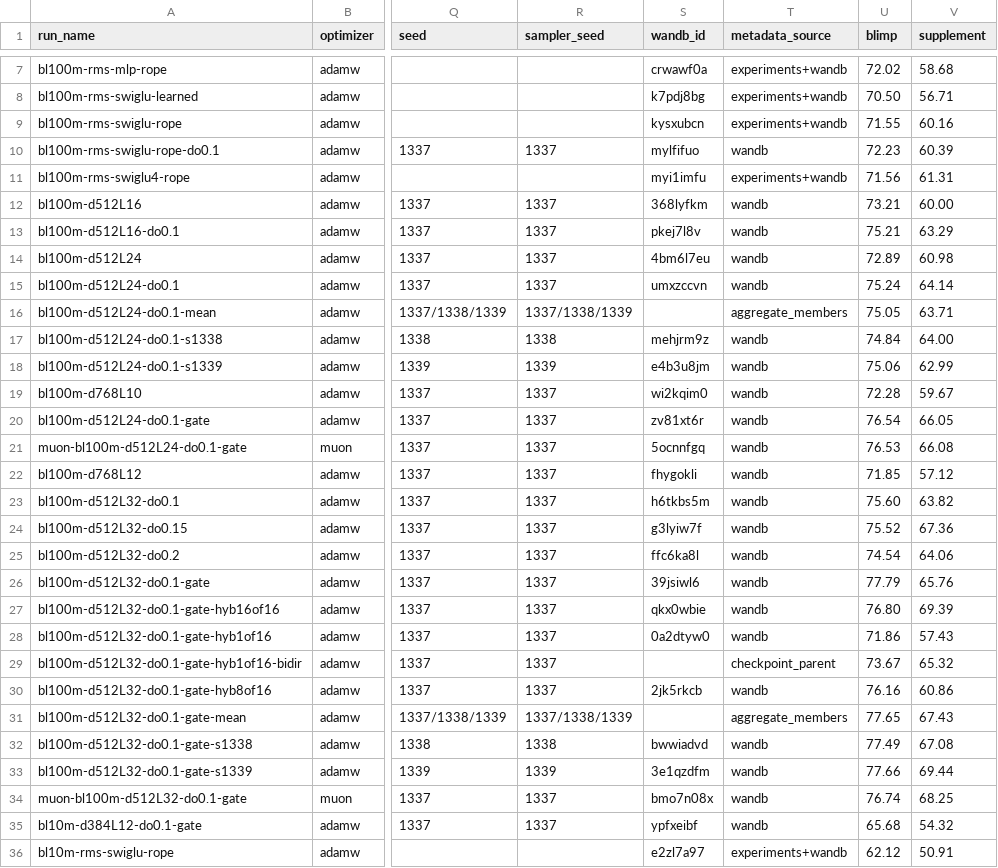
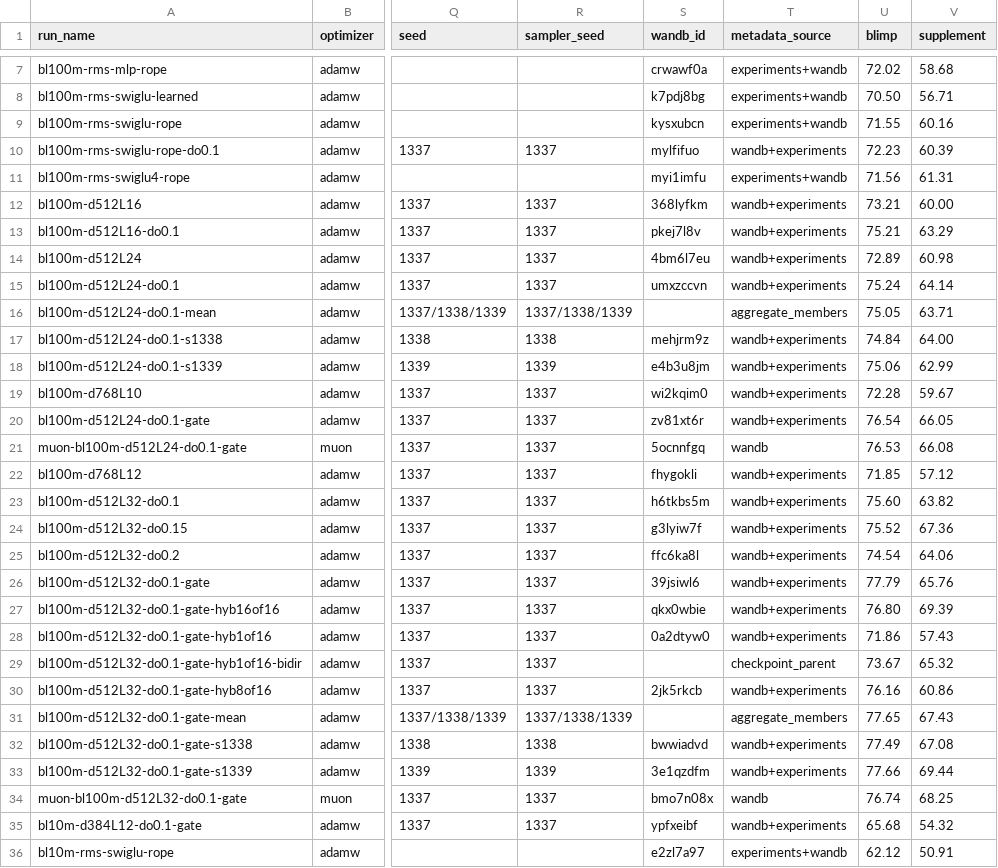
Before and after one commit to YpLarryWang/nanoGPT, a CSV file: eval/results/all_runs.csv, drawn as a sheet; only a part is shown, gaps mark what is left out; the diff covers the shown part only; the diff names each change by its address in the sheet, - before the commit and + after, or states it on an @@ line.

Commit message:
eval/results: add completed AoA and AttnRes results

```diff
--- a/eval/results/all_runs.csv
+++ b/eval/results/all_runs.csv
-T10 (metadata_source): wandb
+T10 (metadata_source): wandb+experiments
-T12:T15 (metadata_source): wandb
+T12:T15 (metadata_source): wandb+experiments
-T17:T20 (metadata_source): wandb
+T17:T20 (metadata_source): wandb+experiments
-T22:T28 (metadata_source): wandb
+T22:T28 (metadata_source): wandb+experiments
-T30 (metadata_source): wandb
+T30 (metadata_source): wandb+experiments
-T32:T33 (metadata_source): wandb
+T32:T33 (metadata_source): wandb+experiments
-T35 (metadata_source): wandb
+T35 (metadata_source): wandb+experiments
```
Also changed, not shown: 2 added rows and 15 edited cells elsewhere in this file, eval/results/scale_up.csv, eval/results/training_metadata.csv.
